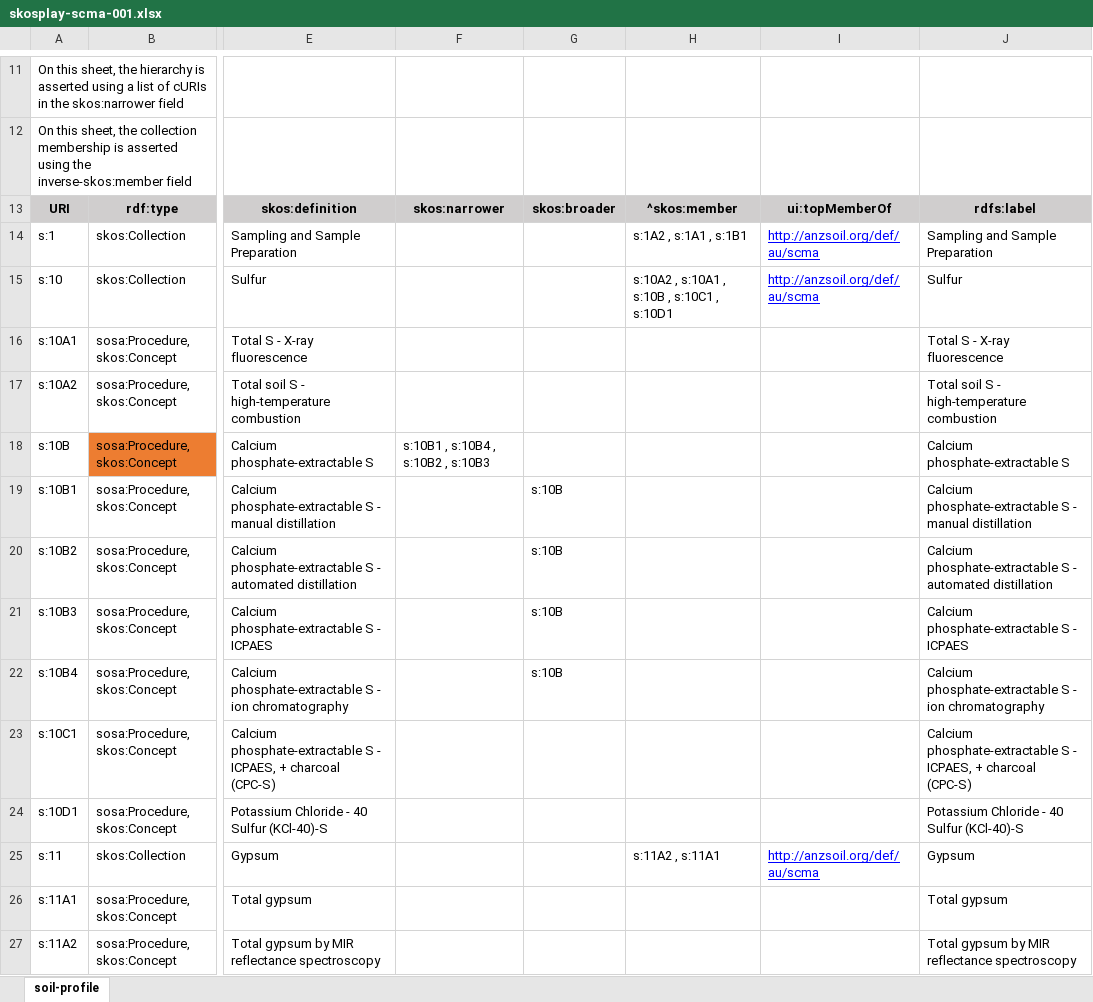
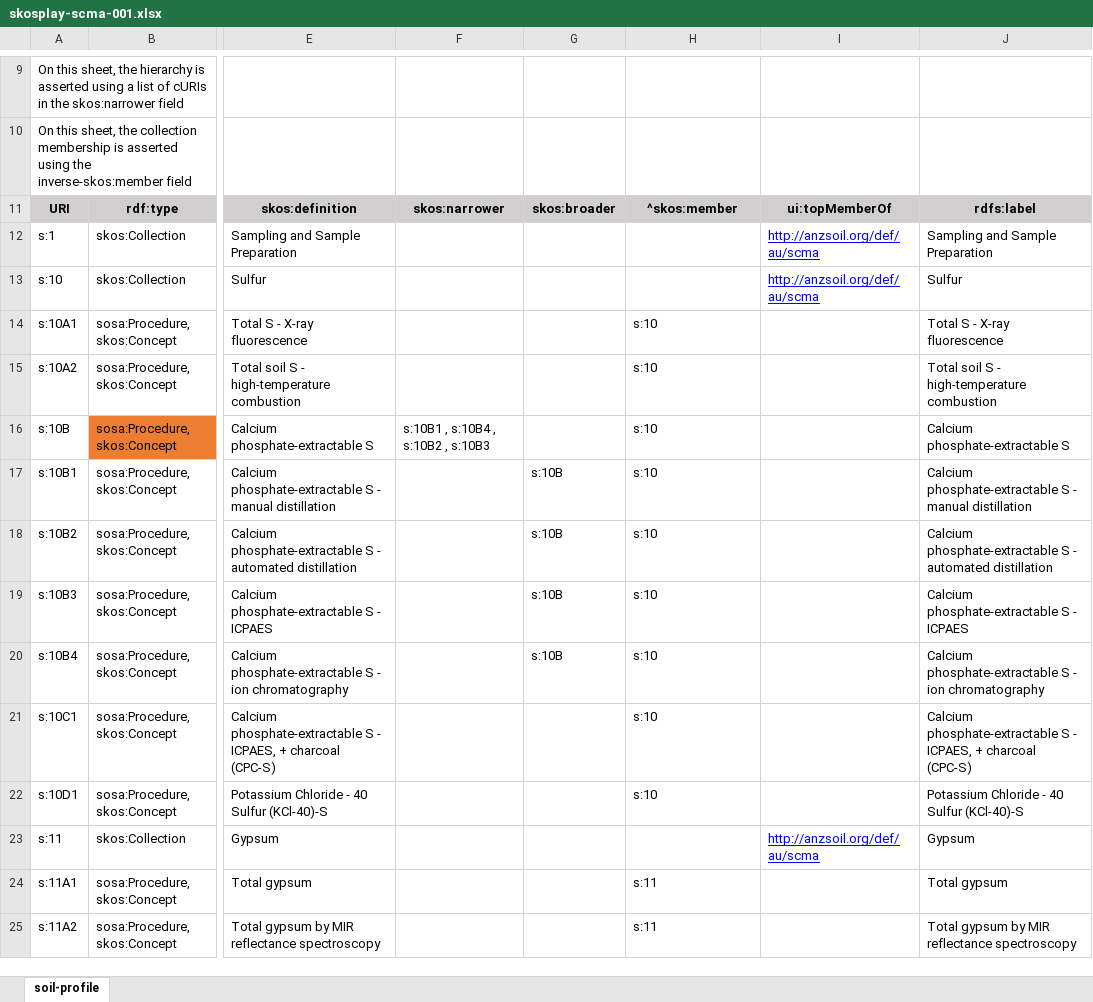
Before and after one commit to ANZSoilData/def-au-scm, an Excel workbook: scma/skosplay-scma-001.xlsx, sheet soil-profile, drawn as a sheet; only a part is shown, gaps mark what is left out; values as stored, in another font and other column widths than the file's, no borders; addresses are those after the commit; the diff covers the shown part only; the diff names each change by its address in the sheet, - before the commit and + after, or states it on an @@ line.

Commit message:
Fixed collection-inverse-membership

```diff
--- a/scma/skosplay-scma-001.xlsx (sheet soil-profile)
+++ b/scma/skosplay-scma-001.xlsx (sheet soil-profile)
-H12: s:1A2 , s:1A1 , s:1B1
+H12: (empty)
-H13: s:10A2 , s:10A1 , s:10B , s:10C1 , s:10D1
+H13: (empty)
-H14:H22: (empty)
+H14:H22: s:10
-H23: s:11A2 , s:11A1
+H23: (empty)
-H24:H25: (empty)
+H24:H25: s:11
```
Also changed, not shown: 2 removed rows and 242 edited cells elsewhere in this sheet.
